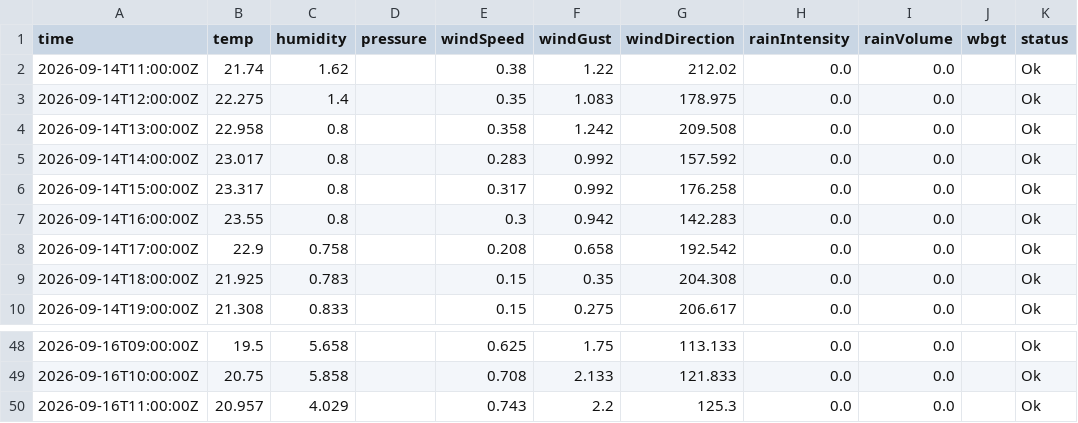
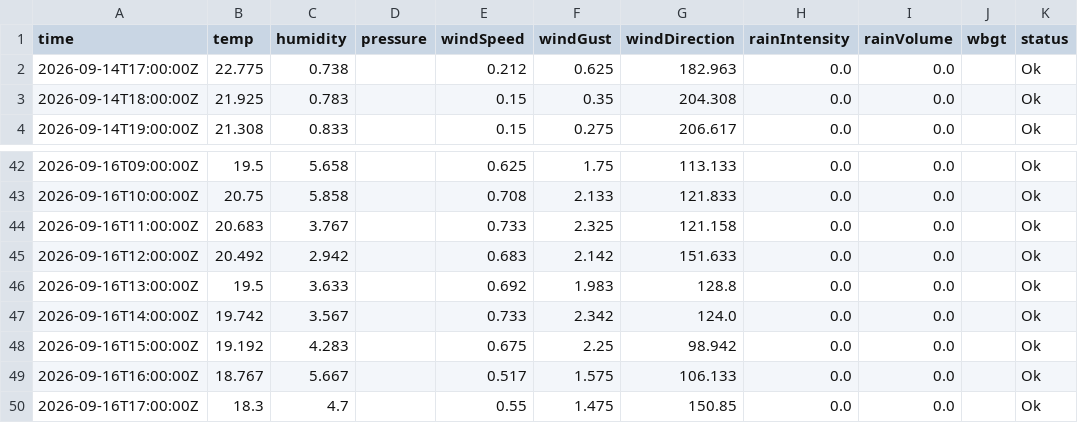
Before and after one commit to JonasBlancke/Dashboard, a CSV file: data/forecast/ghent/latest/stations/provinciehuis.hourly.csv, drawn as a sheet; only a part is shown, gaps mark what is left out.

```diff
--- a/data/forecast/ghent/latest/stations/provinciehuis.hourly.csv
+++ b/data/forecast/ghent/latest/stations/provinciehuis.hourly.csv
@@ -1,9 +1,3 @@
 time,temp,humidity,pressure,windSpeed,windGust,windDirection,rainIntensity,rainVolume,wbgt,status
-2026-09-14T11:00:00Z,21.74,1.62,,0.38,1.22,212.02,0.0,0.0,,Ok
-2026-09-14T12:00:00Z,22.275,1.4,,0.35,1.083,178.975,0.0,0.0,,Ok
-2026-09-14T13:00:00Z,22.958,0.8,,0.358,1.242,209.508,0.0,0.0,,Ok
-2026-09-14T14:00:00Z,23.017,0.8,,0.283,0.992,157.592,0.0,0.0,,Ok
-2026-09-14T15:00:00Z,23.317,0.8,,0.317,0.992,176.258,0.0,0.0,,Ok
-2026-09-14T16:00:00Z,23.55,0.8,,0.3,0.942,142.283,0.0,0.0,,Ok
-2026-09-14T17:00:00Z,22.9,0.758,,0.208,0.658,192.542,0.0,0.0,,Ok
+2026-09-14T17:00:00Z,22.775,0.738,,0.212,0.625,182.963,0.0,0.0,,Ok
 2026-09-14T18:00:00Z,21.925,0.783,,0.15,0.35,204.308,0.0,0.0,,Ok
@@ -49,2 +43,8 @@ time,temp,humidity,pressure,windSpeed,windGust,windDirection,rainIntensity,rainV
 2026-09-16T10:00:00Z,20.75,5.858,,0.708,2.133,121.833,0.0,0.0,,Ok
-2026-09-16T11:00:00Z,20.957,4.029,,0.743,2.2,125.3,0.0,0.0,,Ok
+2026-09-16T11:00:00Z,20.683,3.767,,0.733,2.325,121.158,0.0,0.0,,Ok
+2026-09-16T12:00:00Z,20.492,2.942,,0.683,2.142,151.633,0.0,0.0,,Ok
+2026-09-16T13:00:00Z,19.5,3.633,,0.692,1.983,128.8,0.0,0.0,,Ok
+2026-09-16T14:00:00Z,19.742,3.567,,0.733,2.342,124.0,0.0,0.0,,Ok
+2026-09-16T15:00:00Z,19.192,4.283,,0.675,2.25,98.942,0.0,0.0,,Ok
+2026-09-16T16:00:00Z,18.767,5.667,,0.517,1.575,106.133,0.0,0.0,,Ok
+2026-09-16T17:00:00Z,18.3,4.7,,0.55,1.475,150.85,0.0,0.0,,Ok
```
Also changed, not shown: data/forecast/ghent/latest/stations/plantentuin.5min.csv, data/forecast/ghent/latest/stations/provinciehuis.5min.csv, 18 other files.
